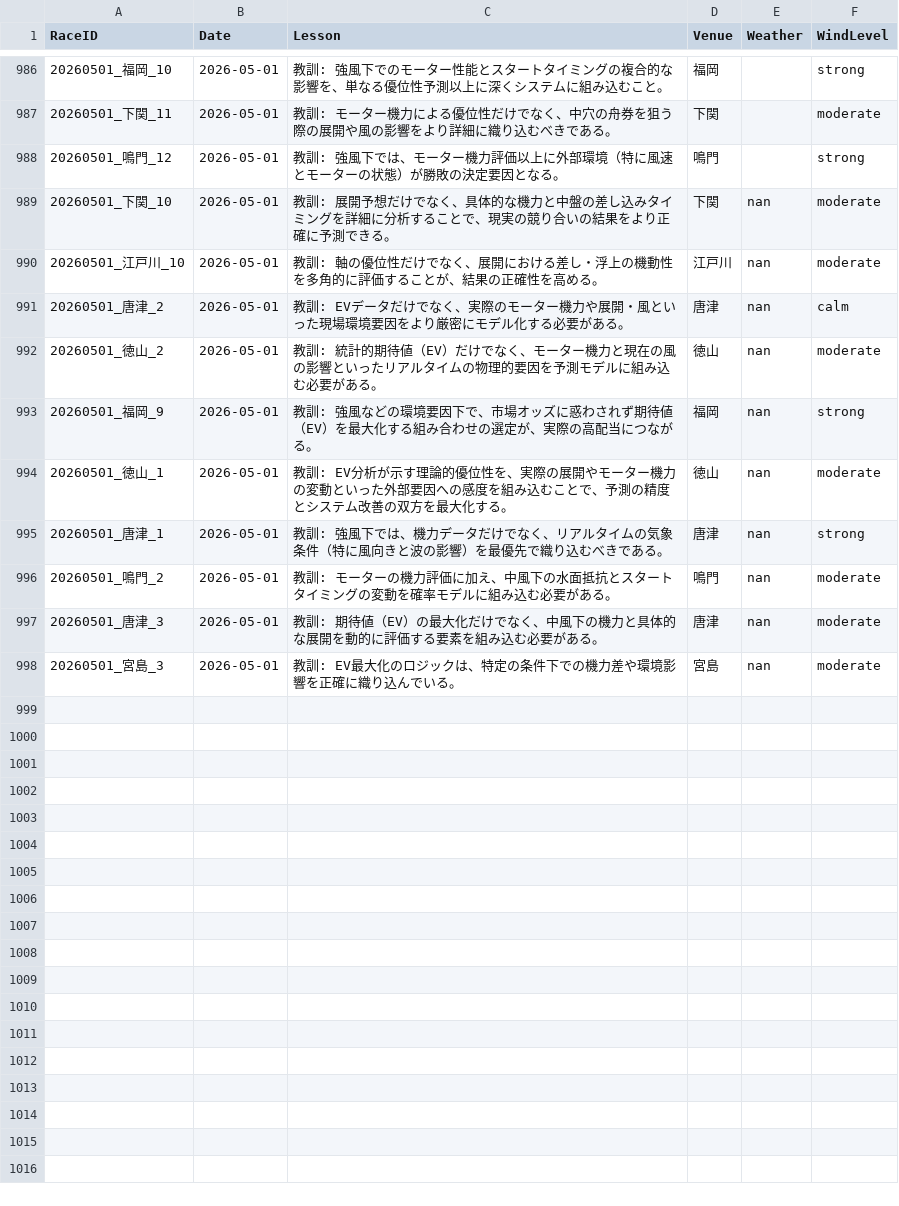
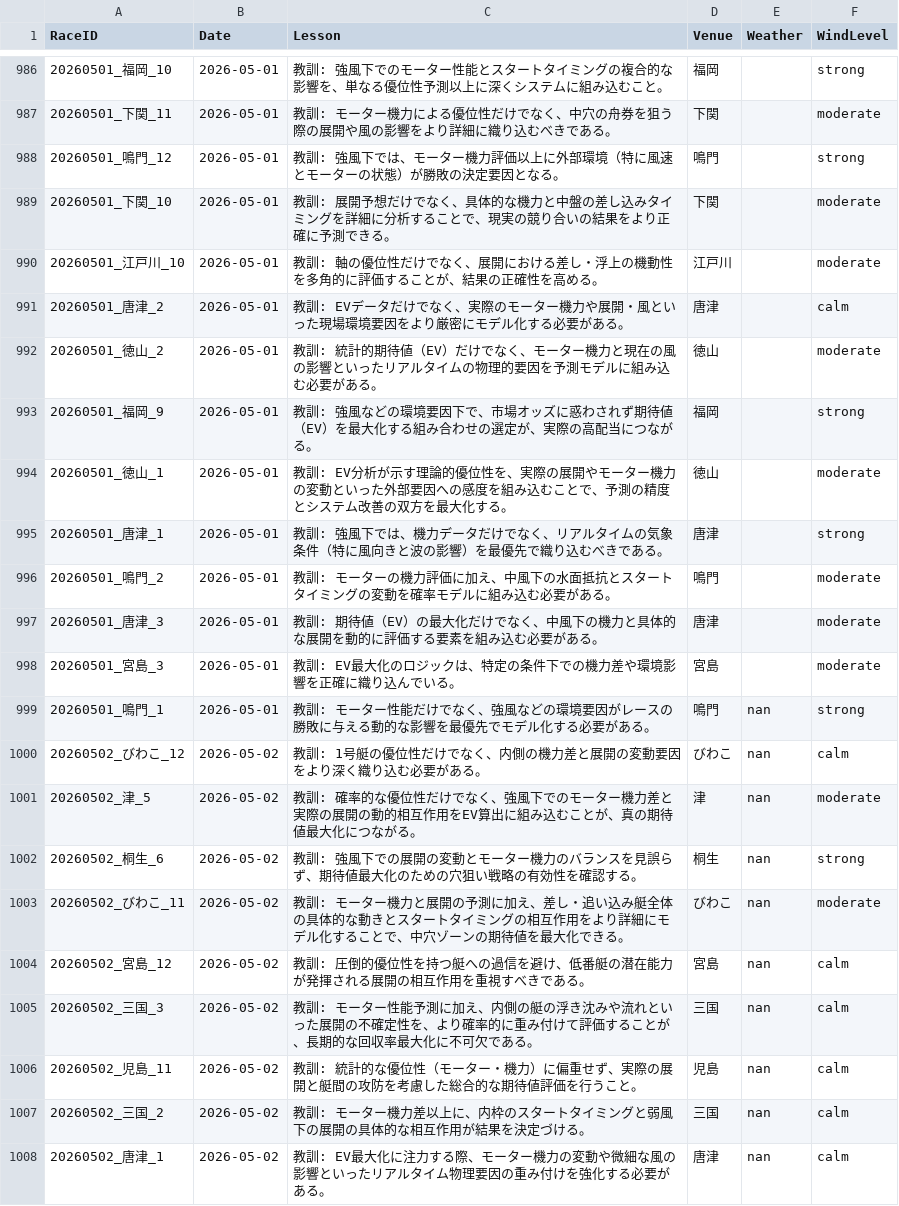
Before and after one commit to kids-masaru/Play, a CSV file: daily_data/daily_reflections.csv, drawn as a sheet; only a part is shown, gaps mark what is left out.

Commit message:
Auto-update dashboard data: 2026-06-15 00:00:37

```diff
--- a/daily_data/daily_reflections.csv
+++ b/daily_data/daily_reflections.csv
@@ -991,11 +991,21 @@ RaceID,Date,Lesson,Venue,Weather,WindLevel
 20260501_鳴門_12,2026-05-01,教訓: 強風下では、モーター機力評価以上に外部環境（特に風速とモーターの状態）が勝敗の決定要因となる。,鳴門,,strong
-20260501_下関_10,2026-05-01,教訓: 展開予想だけでなく、具体的な機力と中盤の差し込みタイミングを詳細に分析することで、現実の競り合いの結果をより正確に予測できる。,下関,nan,moderate
-20260501_江戸川_10,2026-05-01,教訓: 軸の優位性だけでなく、展開における差し・浮上の機動性を多角的に評価することが、結果の正確性を高める。,江戸川,nan,moderate
-20260501_唐津_2,2026-05-01,教訓: EVデータだけでなく、実際のモーター機力や展開・風といった現場環境要因をより厳密にモデル化する必要がある。,唐津,nan,calm
-20260501_徳山_2,2026-05-01,教訓: 統計的期待値（EV）だけでなく、モーター機力と現在の風の影響といったリアルタイムの物理的要因を予測モデルに組み込む必要がある。,徳山,nan,moderate
-20260501_福岡_9,2026-05-01,教訓: 強風などの環境要因下で、市場オッズに惑わされず期待値（EV）を最大化する組み合わせの選定が、実際の高配当につながる。,福岡,nan,strong
-20260501_徳山_1,2026-05-01,教訓: EV分析が示す理論的優位性を、実際の展開やモーター機力の変動といった外部要因への感度を組み込むことで、予測の精度とシステム改善の双方を最大化する。,徳山,nan,moderate
-20260501_唐津_1,2026-05-01,教訓: 強風下では、機力データだけでなく、リアルタイムの気象条件（特に風向きと波の影響）を最優先で織り込むべきである。,唐津,nan,strong
-20260501_鳴門_2,2026-05-01,教訓: モーターの機力評価に加え、中風下の水面抵抗とスタートタイミングの変動を確率モデルに組み込む必要がある。,鳴門,nan,moderate
-20260501_唐津_3,2026-05-01,教訓: 期待値（EV）の最大化だけでなく、中風下の機力と具体的な展開を動的に評価する要素を組み込む必要がある。,唐津,nan,moderate
-20260501_宮島_3,2026-05-01,教訓: EV最大化のロジックは、特定の条件下での機力差や環境影響を正確に織り込んでいる。,宮島,nan,moderate
+20260501_下関_10,2026-05-01,教訓: 展開予想だけでなく、具体的な機力と中盤の差し込みタイミングを詳細に分析することで、現実の競り合いの結果をより正確に予測できる。,下関,,moderate
+20260501_江戸川_10,2026-05-01,教訓: 軸の優位性だけでなく、展開における差し・浮上の機動性を多角的に評価することが、結果の正確性を高める。,江戸川,,moderate
+20260501_唐津_2,2026-05-01,教訓: EVデータだけでなく、実際のモーター機力や展開・風といった現場環境要因をより厳密にモデル化する必要がある。,唐津,,calm
+20260501_徳山_2,2026-05-01,教訓: 統計的期待値（EV）だけでなく、モーター機力と現在の風の影響といったリアルタイムの物理的要因を予測モデルに組み込む必要がある。,徳山,,moderate
+20260501_福岡_9,2026-05-01,教訓: 強風などの環境要因下で、市場オッズに惑わされず期待値（EV）を最大化する組み合わせの選定が、実際の高配当につながる。,福岡,,strong
+20260501_徳山_1,2026-05-01,教訓: EV分析が示す理論的優位性を、実際の展開やモーター機力の変動といった外部要因への感度を組み込むことで、予測の精度とシステム改善の双方を最大化する。,徳山,,moderate
+20260501_唐津_1,2026-05-01,教訓: 強風下では、機力データだけでなく、リアルタイムの気象条件（特に風向きと波の影響）を最優先で織り込むべきである。,唐津,,strong
+20260501_鳴門_2,2026-05-01,教訓: モーターの機力評価に加え、中風下の水面抵抗とスタートタイミングの変動を確率モデルに組み込む必要がある。,鳴門,,moderate
+20260501_唐津_3,2026-05-01,教訓: 期待値（EV）の最大化だけでなく、中風下の機力と具体的な展開を動的に評価する要素を組み込む必要がある。,唐津,,moderate
+20260501_宮島_3,2026-05-01,教訓: EV最大化のロジックは、特定の条件下での機力差や環境影響を正確に織り込んでいる。,宮島,,moderate
+20260501_鳴門_1,2026-05-01,教訓: モーター性能だけでなく、強風などの環境要因がレースの勝敗に与える動的な影響を最優先でモデル化する必要がある。,鳴門,nan,strong
+20260502_びわこ_12,2026-05-02,教訓: 1号艇の優位性だけでなく、内側の機力差と展開の変動要因をより深く織り込む必要がある。,びわこ,nan,calm
+20260502_津_5,2026-05-02,教訓: 確率的な優位性だけでなく、強風下でのモーター機力差と実際の展開の動的相互作用をEV算出に組み込むことが、真の期待値最大化につながる。,津,nan,moderate
+20260502_桐生_6,2026-05-02,教訓: 強風下での展開の変動とモーター機力のバランスを見誤らず、期待値最大化のための穴狙い戦略の有効性を確認する。,桐生,nan,strong
+20260502_びわこ_11,2026-05-02,教訓: モーター機力と展開の予測に加え、差し・追い込み艇全体の具体的な動きとスタートタイミングの相互作用をより詳細にモデル化することで、中穴ゾーンの期待値を最大化できる。,びわこ,nan,moderate
+20260502_宮島_12,2026-05-02,教訓: 圧倒的優位性を持つ艇への過信を避け、低番艇の潜在能力が発揮される展開の相互作用を重視すべきである。,宮島,nan,calm
+20260502_三国_3,2026-05-02,教訓: モーター性能予測に加え、内側の艇の浮き沈みや流れといった展開の不確定性を、より確率的に重み付けて評価することが、長期的な回収率最大化に不可欠である。,三国,nan,calm
+20260502_児島_11,2026-05-02,教訓: 統計的な優位性（モーター・機力）に偏重せず、実際の展開と艇間の攻防を考慮した総合的な期待値評価を行うこと。,児島,nan,calm
+20260502_三国_2,2026-05-02,教訓: モーター機力差以上に、内枠のスタートタイミングと弱風下の展開の具体的な相互作用が結果を決定づける。,三国,nan,calm
+20260502_唐津_1,2026-05-02,教訓: EV最大化に注力する際、モーター機力の変動や微細な風の影響といったリアルタイム物理要因の重み付けを強化する必要がある。,唐津,nan,calm
```
Also changed, not shown: dashboard/public/daily_data/daily_reflections.csv, 2 other files.
